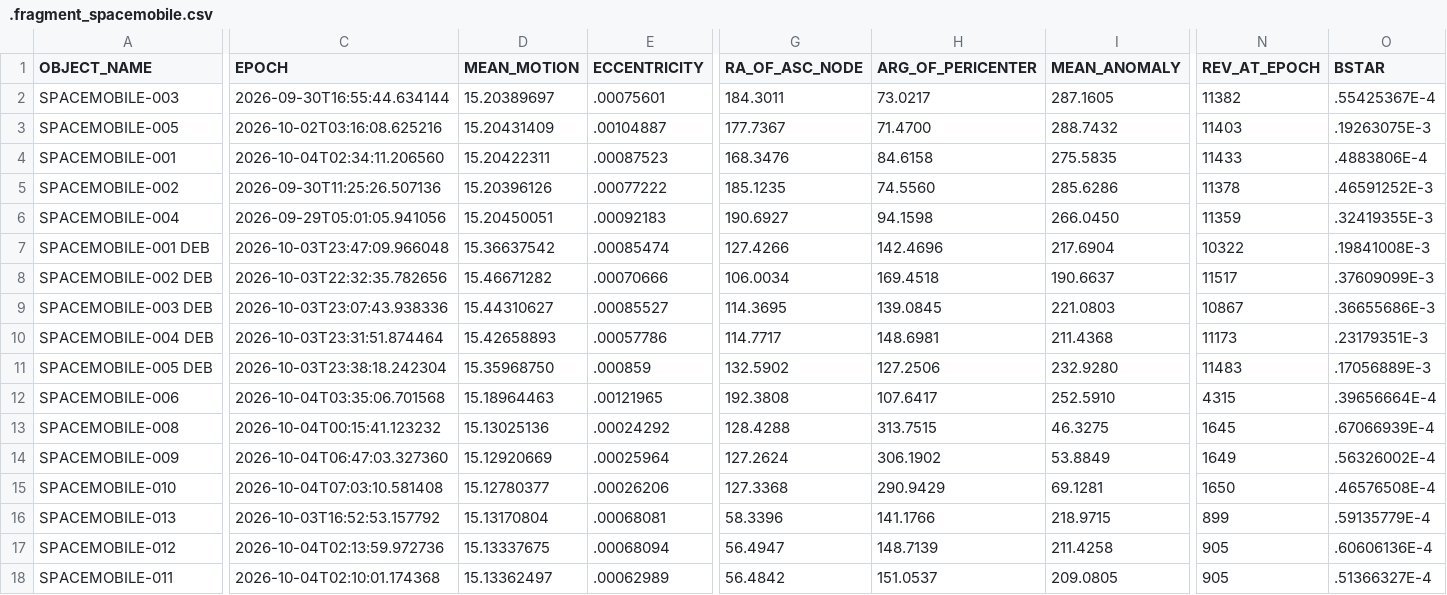
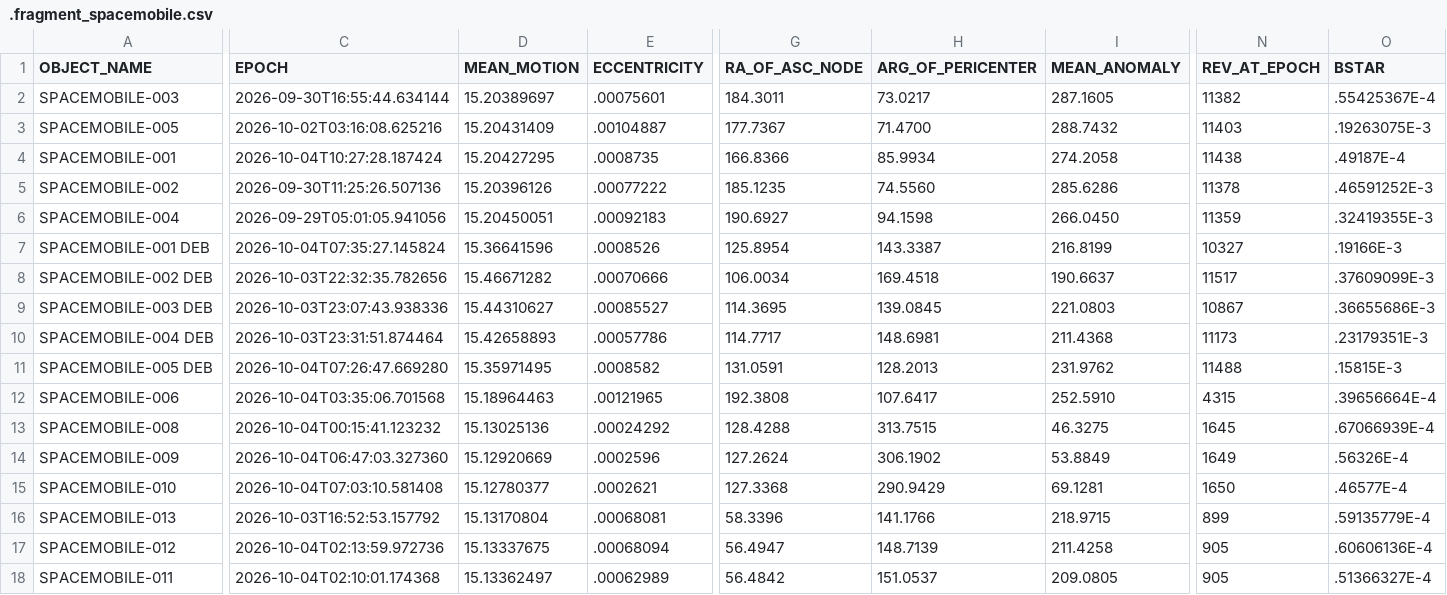
Before and after one commit to Iron-Sight-Tracker/satellite-tracker, a CSV file: tles/.fragment_spacemobile.csv, drawn as a sheet; only a part is shown, gaps mark what is left out; the diff covers the shown part only; the diff names each change by its address in the sheet, - before the commit and + after, or states it on an @@ line.

```diff
--- a/tles/.fragment_spacemobile.csv
+++ b/tles/.fragment_spacemobile.csv
-C4 (EPOCH): 2026-10-04T02:34:11.206560
+C4 (EPOCH): 2026-10-04T10:27:28.187424
-D4 (MEAN_MOTION): 15.20422311
+D4 (MEAN_MOTION): 15.20427295
-E4 (ECCENTRICITY): .00087523
+E4 (ECCENTRICITY): .0008735
-G4 (RA_OF_ASC_NODE): 168.3476
+G4 (RA_OF_ASC_NODE): 166.8366
-H4 (ARG_OF_PERICENTER): 84.6158
+H4 (ARG_OF_PERICENTER): 85.9934
-I4 (MEAN_ANOMALY): 275.5835
+I4 (MEAN_ANOMALY): 274.2058
-N4 (REV_AT_EPOCH): 11433
+N4 (REV_AT_EPOCH): 11438
-O4 (BSTAR): .4883806E-4
+O4 (BSTAR): .49187E-4
-C7 (EPOCH): 2026-10-03T23:47:09.966048
+C7 (EPOCH): 2026-10-04T07:35:27.145824
-D7 (MEAN_MOTION): 15.36637542
+D7 (MEAN_MOTION): 15.36641596
-E7 (ECCENTRICITY): .00085474
+E7 (ECCENTRICITY): .0008526
-G7 (RA_OF_ASC_NODE): 127.4266
+G7 (RA_OF_ASC_NODE): 125.8954
-H7 (ARG_OF_PERICENTER): 142.4696
+H7 (ARG_OF_PERICENTER): 143.3387
-I7 (MEAN_ANOMALY): 217.6904
+I7 (MEAN_ANOMALY): 216.8199
-N7 (REV_AT_EPOCH): 10322
+N7 (REV_AT_EPOCH): 10327
-O7 (BSTAR): .19841008E-3
+O7 (BSTAR): .19166E-3
-C11 (EPOCH): 2026-10-03T23:38:18.242304
+C11 (EPOCH): 2026-10-04T07:26:47.669280
-D11 (MEAN_MOTION): 15.35968750
+D11 (MEAN_MOTION): 15.35971495
-E11 (ECCENTRICITY): .000859
+E11 (ECCENTRICITY): .0008582
-G11 (RA_OF_ASC_NODE): 132.5902
+G11 (RA_OF_ASC_NODE): 131.0591
-H11 (ARG_OF_PERICENTER): 127.2506
+H11 (ARG_OF_PERICENTER): 128.2013
-I11 (MEAN_ANOMALY): 232.9280
+I11 (MEAN_ANOMALY): 231.9762
-N11 (REV_AT_EPOCH): 11483
+N11 (REV_AT_EPOCH): 11488
-O11 (BSTAR): .17056889E-3
+O11 (BSTAR): .15815E-3
-E14 (ECCENTRICITY): .00025964
+E14 (ECCENTRICITY): .0002596
-O14 (BSTAR): .56326002E-4
+O14 (BSTAR): .56326E-4
-E15 (ECCENTRICITY): .00026206
+E15 (ECCENTRICITY): .0002621
-O15 (BSTAR): .46576508E-4
+O15 (BSTAR): .46577E-4
```
Also changed, not shown: 5 edited cells elsewhere in this file, tles/.fragment_bluewalker.csv, 1 other file.
